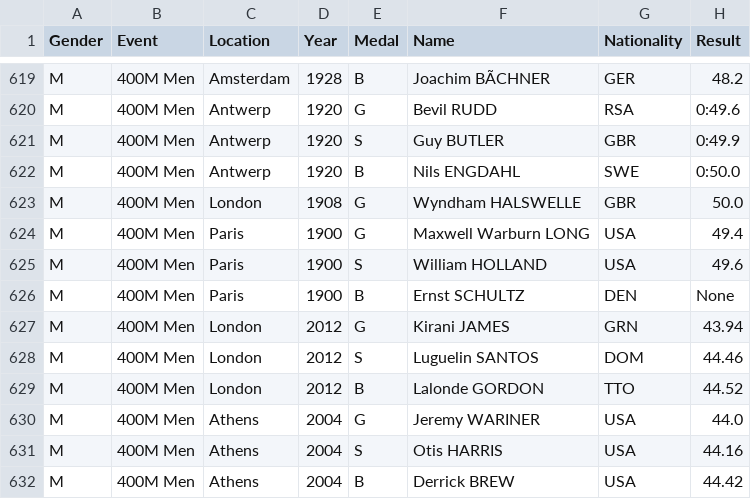
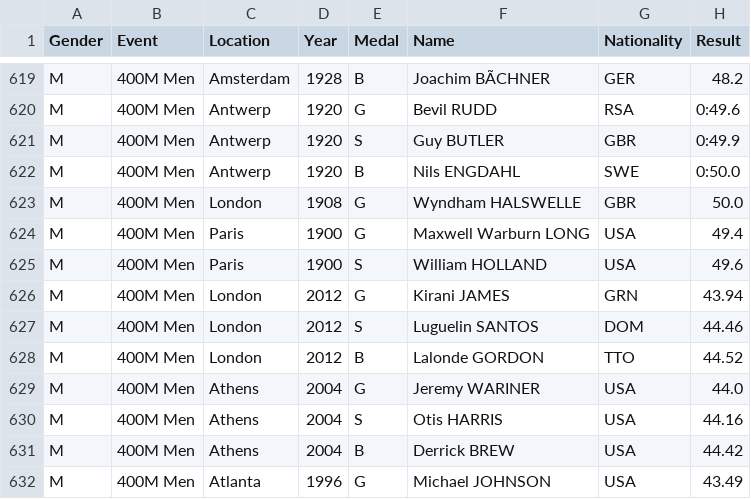
Before and after one commit to BenBredesen/data-analysis-mini-probject, a CSV file: data/results.csv, drawn as a sheet; only a part is shown, gaps mark what is left out; the shorter side is filled out with more unchanged rows.

```diff
--- a/data/results.csv
+++ b/data/results.csv
@@ -625,3 +625,2 @@ M,400M Men,Paris,1900,G,Maxwell Warburn LONG,USA,49.4
 M,400M Men,Paris,1900,S,William HOLLAND,USA,49.6
-M,400M Men,Paris,1900,B,Ernst SCHULTZ,DEN,None
 M,400M Men,London,2012,G,Kirani JAMES,GRN,43.94
```
Also changed, not shown: 1 other file.
